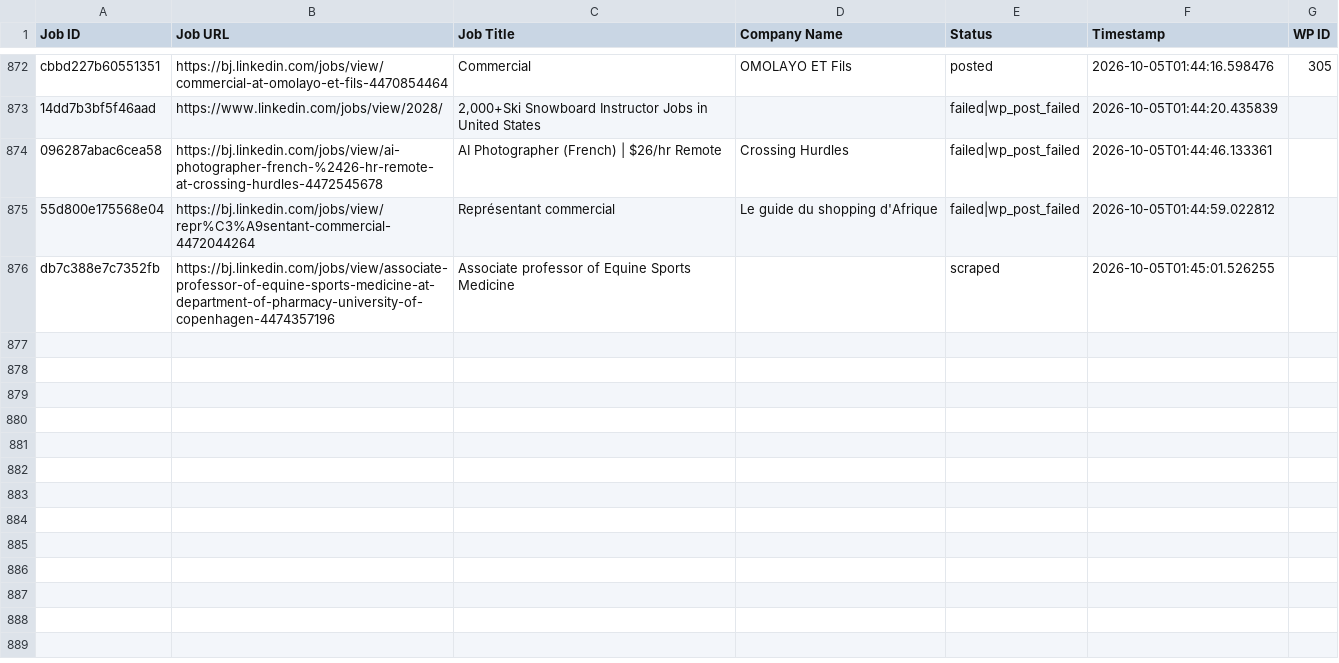
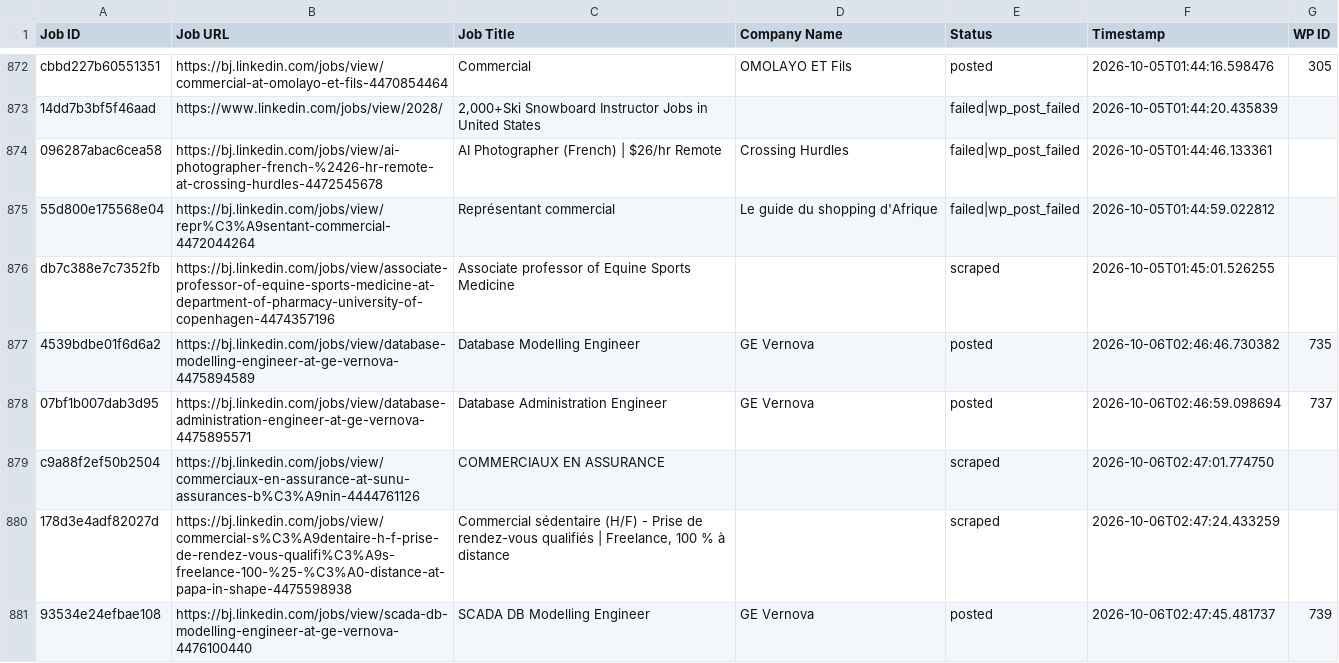
Before and after one commit to mimusdesign/bj, a CSV file: processed_jobs.csv, drawn as a sheet; only a part is shown, gaps mark what is left out; the diff names each change by its address in the sheet, - before the commit and + after, or states it on an @@ line.

```diff
--- a/processed_jobs.csv
+++ b/processed_jobs.csv
+row 877: 4539bdbe01f6d6a2 | https://bj.linkedin.com/jobs/view/database-modelling-engineer-at-ge-vernova-4475894589 | Database Modelling Engineer | GE Vernova | posted | 2026-10-06T02:46:46.730382 | 735
+row 878: 07bf1b007dab3d95 | https://bj.linkedin.com/jobs/view/database-administration-engineer-at-ge-vernova-4475895571 | Database Administration Engineer | GE Vernova | posted | 2026-10-06T02:46:59.098694 | 737
+row 879: c9a88f2ef50b2504 | https://bj.linkedin.com/jobs/view/commerciaux-en-assurance-at-sunu-assurances-b%C3%A9nin-4444761126 | COMMERCIAUX EN ASSURANCE |  | scraped | 2026-10-06T02:47:01.774750
+row 880: 178d3e4adf82027d | https://bj.linkedin.com/jobs/view/commercial-s%C3%A9dentaire-h-f-prise-de-rendez-vous-qualifi%C3%A9s-freelance-100-%25-%C3%A0-distance-at-papa-in-shape-4475598938 | Commercial sédentaire (H/F) - Prise de rendez-vous qualifiés | Freelance, 100 % à distance |  | scraped | 2026-10-06T02:47:24.433259
+row 881: 93534e24efbae108 | https://bj.linkedin.com/jobs/view/scada-db-modelling-engineer-at-ge-vernova-4476100440 | SCADA DB Modelling Engineer | GE Vernova | posted | 2026-10-06T02:47:45.481737 | 739
```
